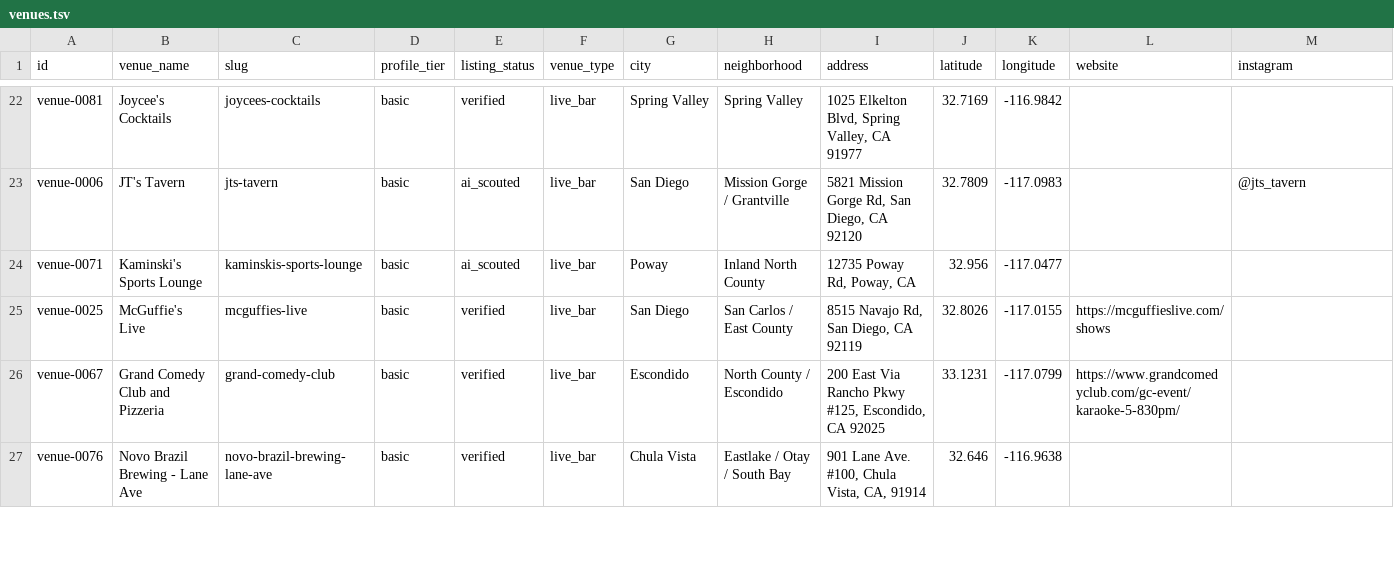
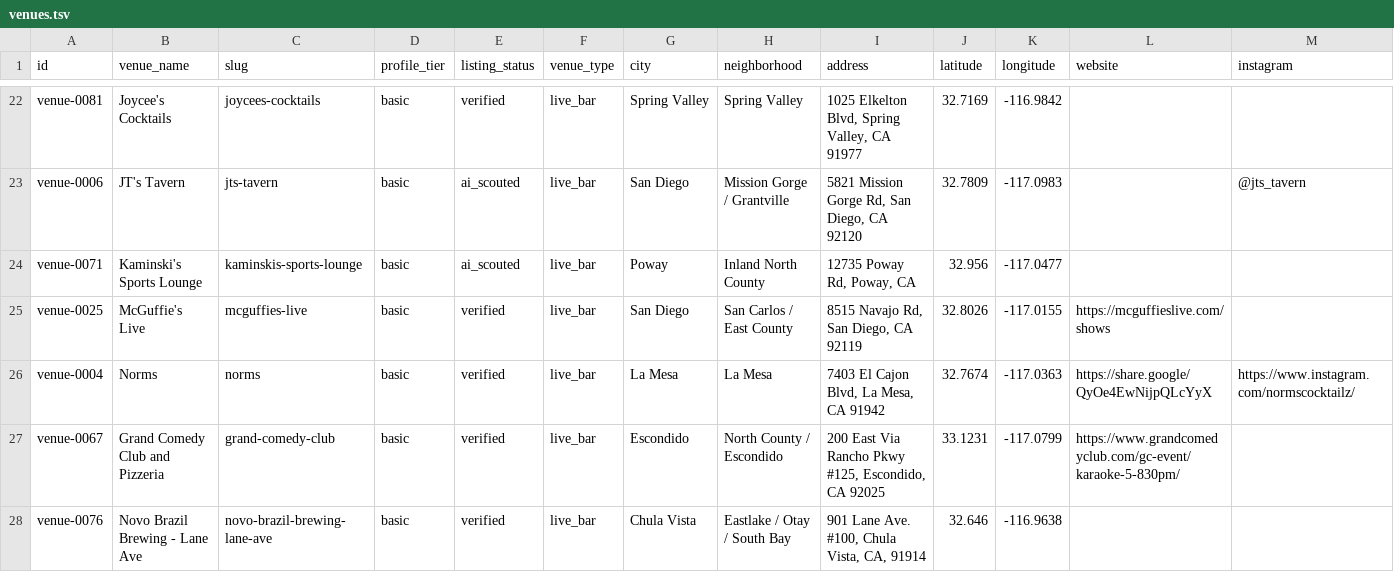
Before and after one commit to whiteinkcreates/singhub, a TSV file: public/data/venues.tsv, drawn as a sheet; only a part is shown, gaps mark what is left out; rows hold the shown columns only; the diff covers the shown part only; the diff names each change by its address in the sheet, - before the commit and + after, or states it on an @@ line.

Commit message:
Data: enforce freshness and refresh canonical snapshot (#78)
Add canonical freshness and snapshot drift guardrails, promote Norms, archive expired dated events, preserve verified N City date-specific data, correct Pal Joey's location, and refresh the public snapshot.

```diff
--- a/public/data/venues.tsv
+++ b/public/data/venues.tsv
+row 26: venue-0004 | Norms | norms | basic | verified | live_bar | La Mesa | La Mesa | 7403 El Cajon Blvd, La Mesa, CA 91942 | 32.7674 | -117.0363 | https://share.google/QyOe4EwNijpQLcYyX | https://www.instagram.com/normscocktailz/
```
Also changed, not shown: 11 edited cells elsewhere in this file, public/data/events_by_night.tsv, 6 other files.
